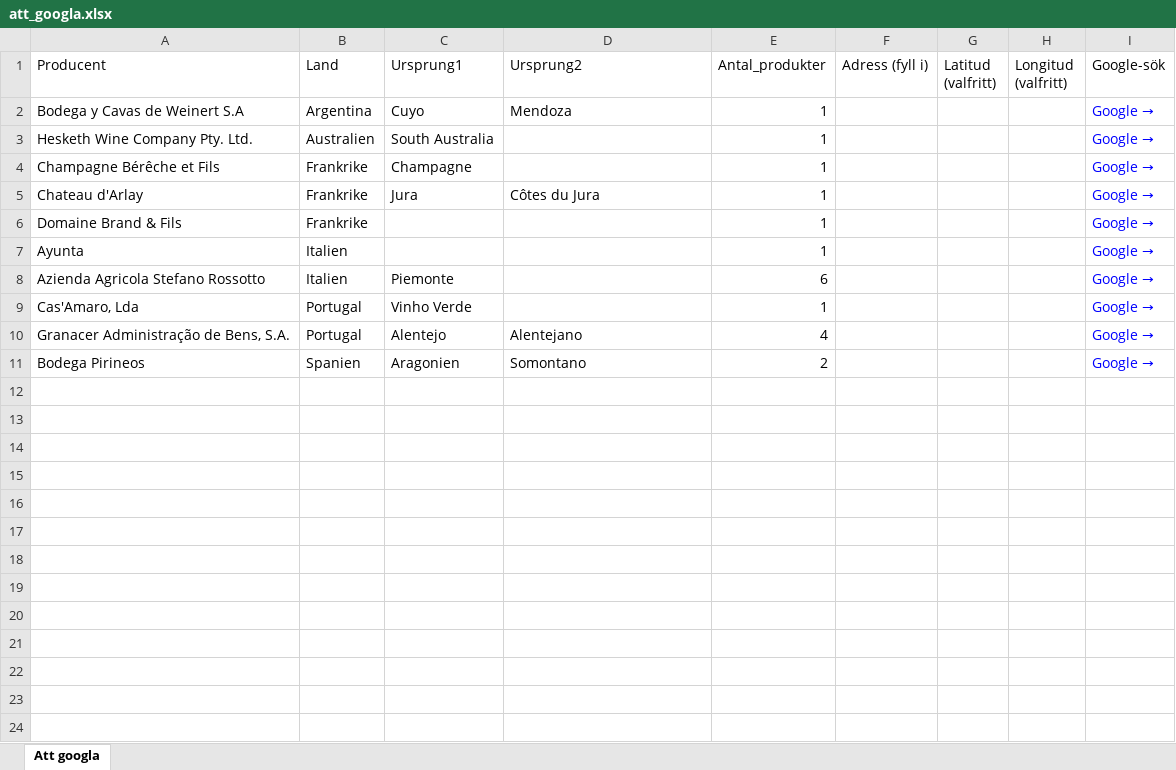
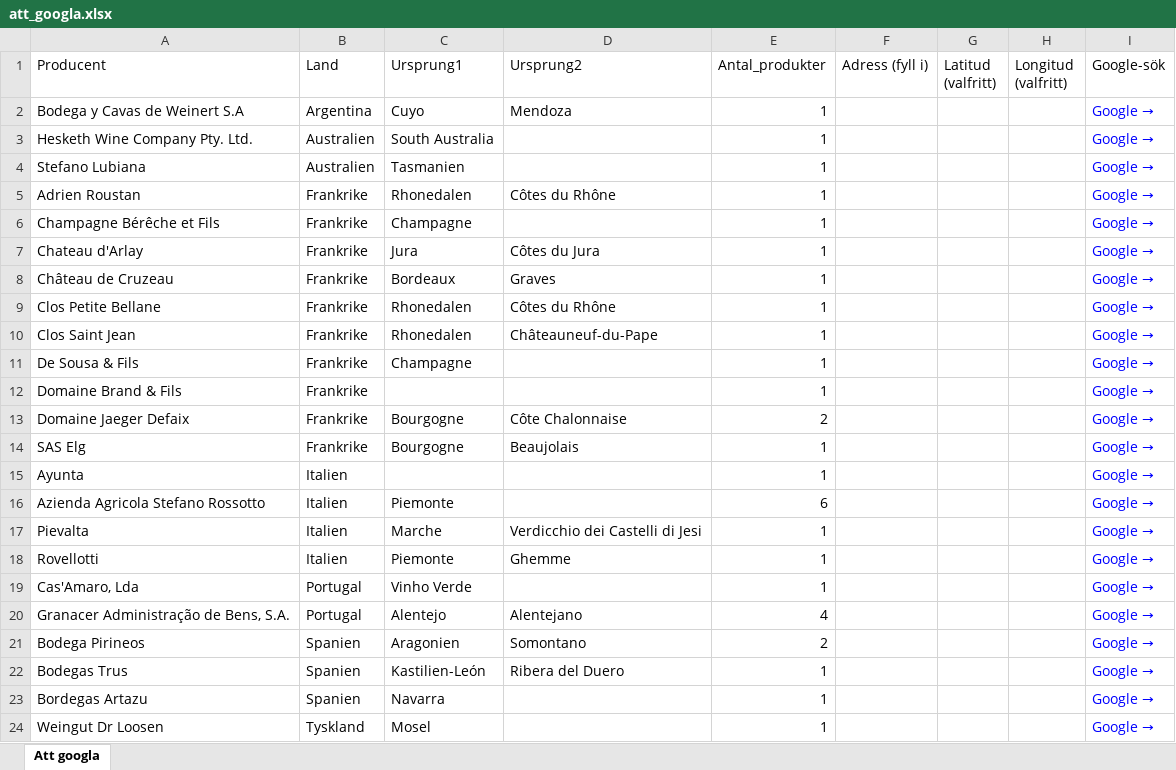
Before and after one commit to stasatebe/vinografi, an Excel workbook: data/att_googla.xlsx, sheet Att googla, drawn as a sheet; values as stored, in another font and other column widths than the file's, no borders; the diff names each change by its address in the sheet, - before the commit and + after, or states it on an @@ line.

```diff
--- a/data/att_googla.xlsx (sheet Att googla)
+++ b/data/att_googla.xlsx (sheet Att googla)
+row 4: Stefano Lubiana | Australien | Tasmanien |  | 1 |  |  |  | Google →
+row 5: Adrien Roustan | Frankrike | Rhonedalen | Côtes du Rhône | 1 |  |  |  | Google →
+row 8: Château de Cruzeau | Frankrike | Bordeaux | Graves | 1 |  |  |  | Google →
+row 9: Clos Petite Bellane | Frankrike | Rhonedalen | Côtes du Rhône | 1 |  |  |  | Google →
+row 10: Clos Saint Jean | Frankrike | Rhonedalen | Châteauneuf-du-Pape | 1 |  |  |  | Google →
+row 11: De Sousa & Fils | Frankrike | Champagne |  | 1 |  |  |  | Google →
+row 13: Domaine Jaeger Defaix | Frankrike | Bourgogne | Côte Chalonnaise | 2 |  |  |  | Google →
+row 14: SAS Elg | Frankrike | Bourgogne | Beaujolais | 1 |  |  |  | Google →
+row 17: Pievalta | Italien | Marche | Verdicchio dei Castelli di Jesi | 1 |  |  |  | Google →
+row 18: Rovellotti | Italien | Piemonte | Ghemme | 1 |  |  |  | Google →
+row 22: Bodegas Trus | Spanien | Kastilien-León | Ribera del Duero | 1 |  |  |  | Google →
+row 23: Bordegas Artazu | Spanien | Navarra |  | 1 |  |  |  | Google →
+row 24: Weingut Dr Loosen | Tyskland | Mosel |  | 1 |  |  |  | Google →
```
Also changed, not shown: 1 other file.
